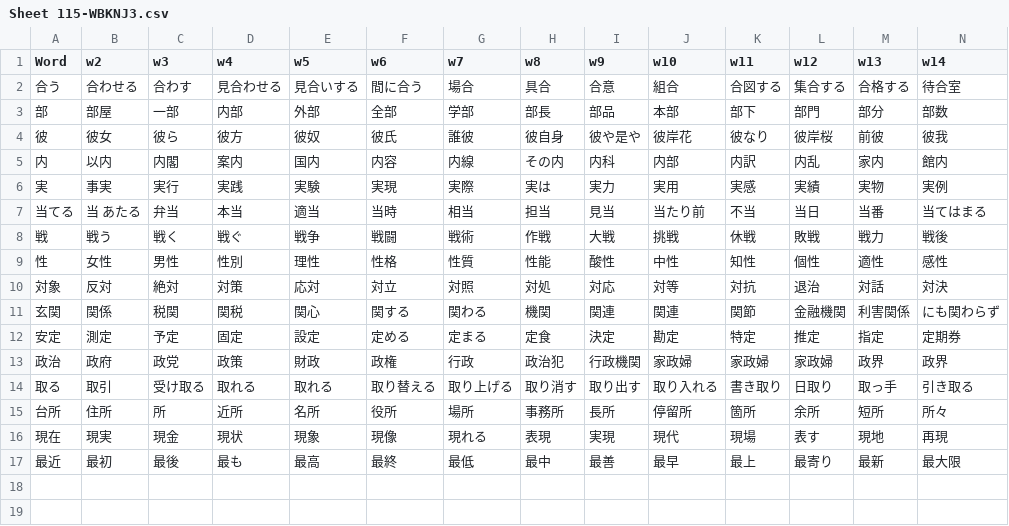
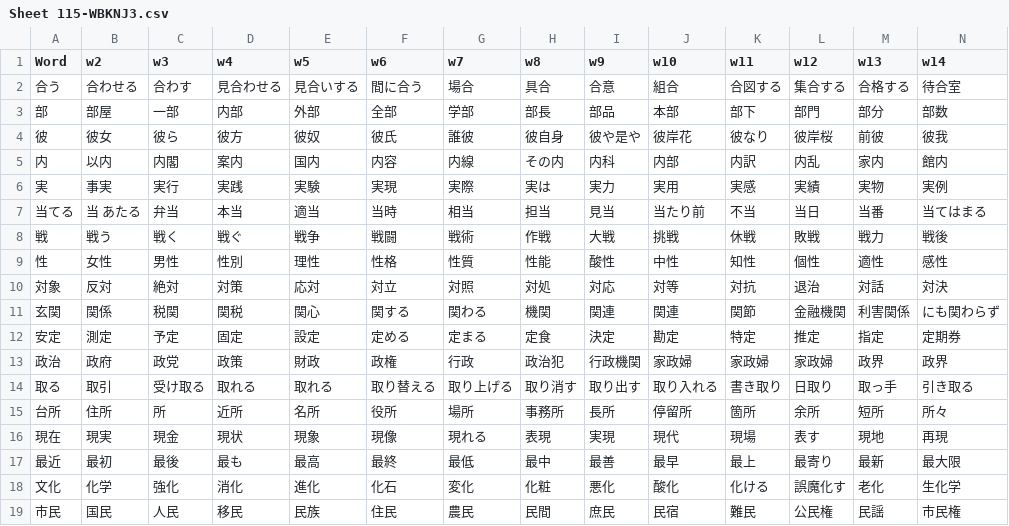
Before and after one commit to rexesian/nihongo, a CSV file: docs/rdata/Sheet 115-WBKNJ3.csv, drawn as a sheet; only a part is shown; rows hold the shown columns only; the diff names each change by its address in the sheet, - before the commit and + after, or states it on an @@ line.

```diff
--- a/docs/rdata/Sheet 115-WBKNJ3.csv
+++ b/docs/rdata/Sheet 115-WBKNJ3.csv
+row 18: 文化 | 化学 | 強化 | 消化 | 進化 | 化石 | 変化 | 化粧 | 悪化 | 酸化 | 化ける | 誤魔化す | 老化 | 生化学
+row 19: 市民 | 国民 | 人民 | 移民 | 民族 | 住民 | 農民 | 民間 | 庶民 | 民宿 | 難民 | 公民権 | 民謡 | 市民権
```
Also changed, not shown: rdata/Sheet 115-WBKNJ3.csv, 1 other file.
